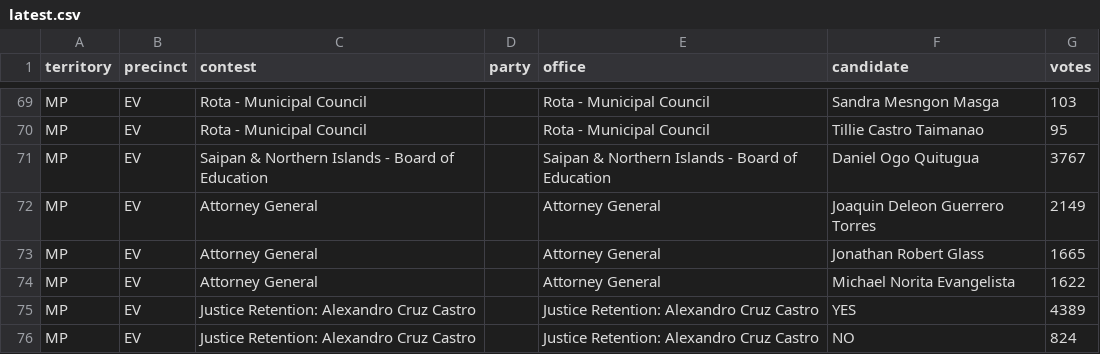
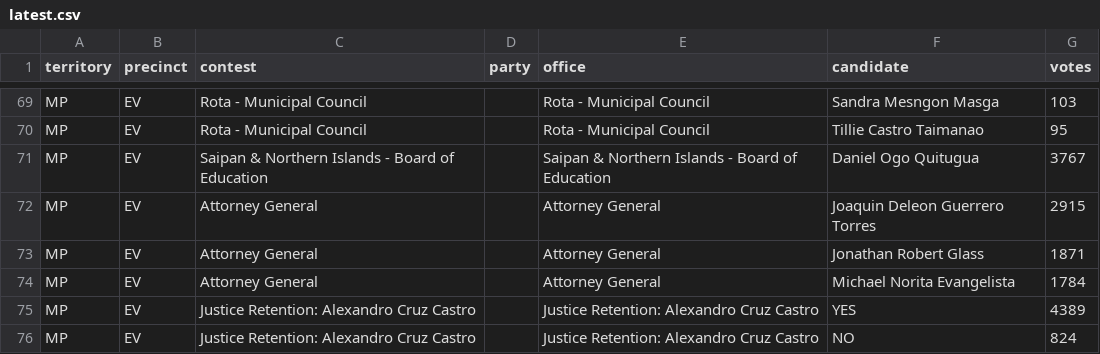
Before and after one commit to contextofislands/2026-territory-election-results, a CSV file: data/northern-mariana-islands/latest.csv, drawn as a sheet; only a part is shown, gaps mark what is left out.

Commit message:
Northern Mariana Islands: UNOFFICIAL report, read 2026-11-03T16:11:40.378Z

```diff
--- a/data/northern-mariana-islands/latest.csv
+++ b/data/northern-mariana-islands/latest.csv
@@ -71,5 +71,5 @@ MP,EV,Rota - Municipal Council,,Rota - Municipal Council,Tillie Castro Taimanao,
 MP,EV,Saipan & Northern Islands - Board of Education,,Saipan & Northern Islands - Board of Education,Daniel Ogo Quitugua,3767
-MP,EV,Attorney General,,Attorney General,Joaquin Deleon Guerrero Torres,2149
-MP,EV,Attorney General,,Attorney General,Jonathan Robert Glass,1665
-MP,EV,Attorney General,,Attorney General,Michael Norita Evangelista,1622
+MP,EV,Attorney General,,Attorney General,Joaquin Deleon Guerrero Torres,2915
+MP,EV,Attorney General,,Attorney General,Jonathan Robert Glass,1871
+MP,EV,Attorney General,,Attorney General,Michael Norita Evangelista,1784
 MP,EV,Justice Retention: Alexandro Cruz Castro,,Justice Retention: Alexandro Cruz Castro,YES,4389
```
